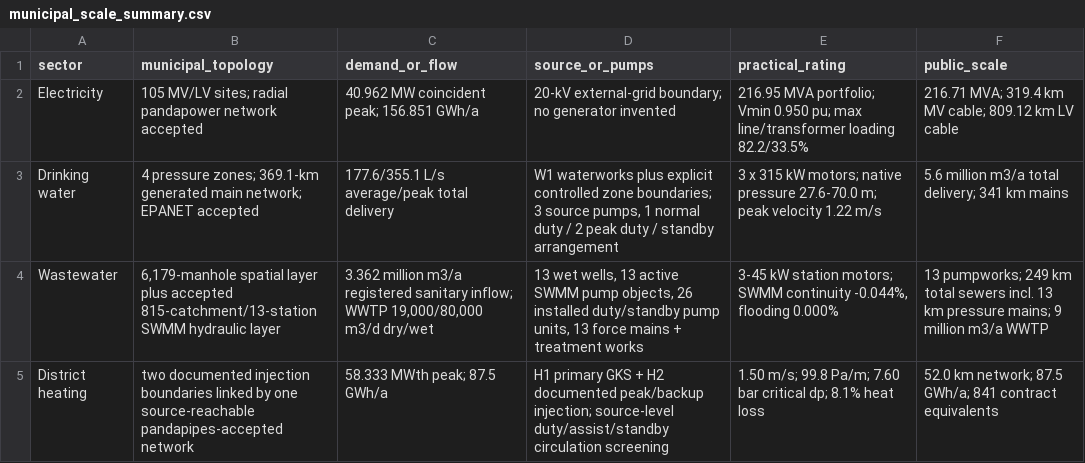
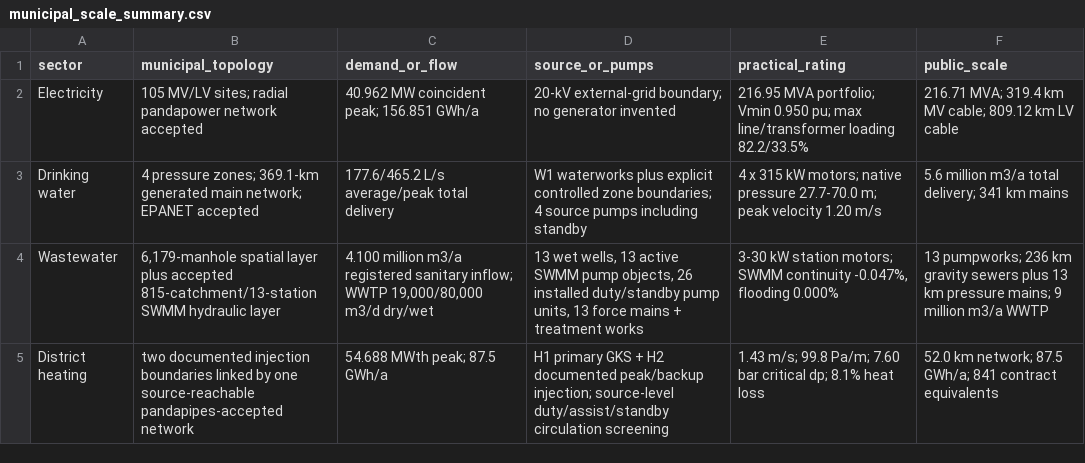
Before and after one commit to Prashantgrid/Urban4, a CSV file: reference_results/municipal_scale_v2.5.0/municipal_scale_summary.csv, drawn as a sheet.

```diff
--- a/reference_results/municipal_scale_v2.5.0/municipal_scale_summary.csv
+++ b/reference_results/municipal_scale_v2.5.0/municipal_scale_summary.csv
@@ -2,4 +2,4 @@ sector,municipal_topology,demand_or_flow,source_or_pumps,practical_rating,public
 Electricity,105 MV/LV sites; radial pandapower network accepted,40.962 MW coincident peak; 156.851 GWh/a,20-kV external-grid boundary; no generator invented,216.95 MVA portfolio; Vmin 0.950 pu; max line/transformer loading 82.2/33.5%,216.71 MVA; 319.4 km MV cable; 809.12 km LV cable
-Drinking water,4 pressure zones; 369.1-km generated main network; EPANET accepted,177.6/355.1 L/s average/peak total delivery,"W1 waterworks plus explicit controlled zone boundaries; 3 source pumps, 1 normal duty / 2 peak duty / standby arrangement",3 x 315 kW motors; native pressure 27.6-70.0 m; peak velocity 1.22 m/s,5.6 million m3/a total delivery; 341 km mains
-Wastewater,"6,179-manhole spatial layer plus accepted 815-catchment/13-station SWMM hydraulic layer","3.362 million m3/a registered sanitary inflow; WWTP 19,000/80,000 m3/d dry/wet","13 wet wells, 13 active SWMM pump objects, 26 installed duty/standby pump units, 13 force mains + treatment works","3-45 kW station motors; SWMM continuity -0.044%, flooding 0.000%",13 pumpworks; 249 km total sewers incl. 13 km pressure mains; 9 million m3/a WWTP
-District heating,two documented injection boundaries linked by one source-reachable pandapipes-accepted network,58.333 MWth peak; 87.5 GWh/a,H1 primary GKS + H2 documented peak/backup injection; source-level duty/assist/standby circulation screening,1.50 m/s; 99.8 Pa/m; 7.60 bar critical dp; 8.1% heat loss,52.0 km network; 87.5 GWh/a; 841 contract equivalents
+Drinking water,4 pressure zones; 369.1-km generated main network; EPANET accepted,177.6/465.2 L/s average/peak total delivery,W1 waterworks plus explicit controlled zone boundaries; 4 source pumps including standby,4 x 315 kW motors; native pressure 27.7-70.0 m; peak velocity 1.20 m/s,5.6 million m3/a total delivery; 341 km mains
+Wastewater,"6,179-manhole spatial layer plus accepted 815-catchment/13-station SWMM hydraulic layer","4.100 million m3/a registered sanitary inflow; WWTP 19,000/80,000 m3/d dry/wet","13 wet wells, 13 active SWMM pump objects, 26 installed duty/standby pump units, 13 force mains + treatment works","3-30 kW station motors; SWMM continuity -0.047%, flooding 0.000%",13 pumpworks; 236 km gravity sewers plus 13 km pressure mains; 9 million m3/a WWTP
+District heating,two documented injection boundaries linked by one source-reachable pandapipes-accepted network,54.688 MWth peak; 87.5 GWh/a,H1 primary GKS + H2 documented peak/backup injection; source-level duty/assist/standby circulation screening,1.43 m/s; 99.8 Pa/m; 7.60 bar critical dp; 8.1% heat loss,52.0 km network; 87.5 GWh/a; 841 contract equivalents
```
Also changed, not shown: reference_results/final_accepted/bidirectional_interface_states.csv, reference_results/hydraulic_leak_coupling/hydraulic_leak_timeseries.csv, 53 other files.
